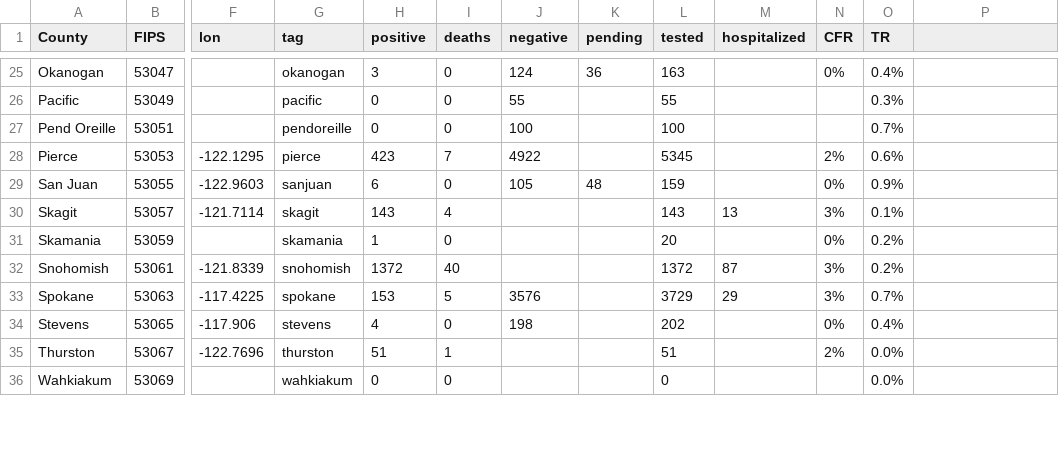
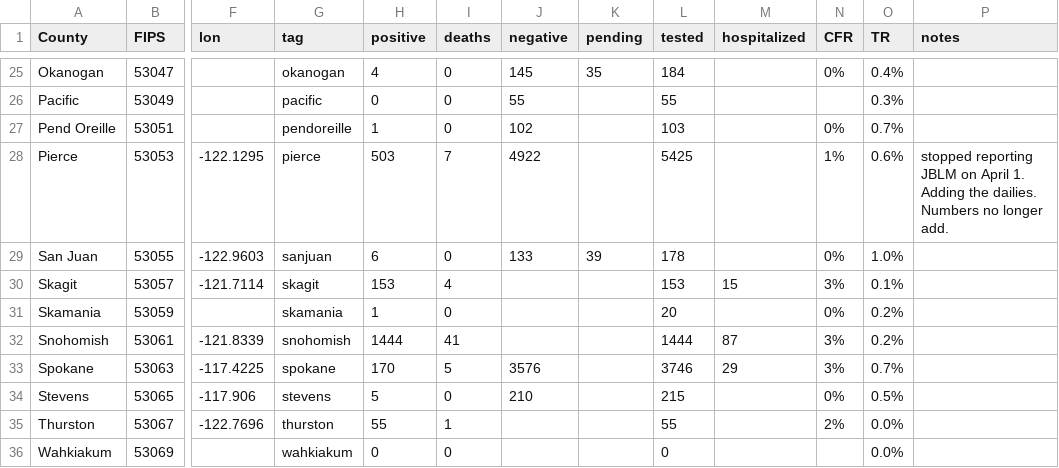
Before and after one commit to monkeywithacupcake/covid-19-wa, a CSV file: wacounty - overall.csv, drawn as a sheet; only a part is shown, gaps mark what is left out; the diff covers the shown part only; the diff names each change by its address in the sheet, - before the commit and + after, or states it on an @@ line.

```diff
--- a/wacounty - overall.csv
+++ b/wacounty - overall.csv
-P1: (empty)
+P1: notes
-H25 (positive): 3
+H25 (positive): 4
-J25 (negative): 124
+J25 (negative): 145
-K25 (pending): 36
+K25 (pending): 35
-L25 (tested): 163
+L25 (tested): 184
-H27 (positive): 0
+H27 (positive): 1
-J27 (negative): 100
+J27 (negative): 102
-L27 (tested): 100
+L27 (tested): 103
-N27 (CFR): (empty)
+N27 (CFR): 0%
-H28 (positive): 423
+H28 (positive): 503
-L28 (tested): 5345
+L28 (tested): 5425
-N28 (CFR): 2%
+N28 (CFR): 1%
-P28 (notes): (empty)
+P28 (notes): stopped reporting JBLM on April 1. Adding the dailies. Numbers no longer add.
-J29 (negative): 105
+J29 (negative): 133
-K29 (pending): 48
+K29 (pending): 39
-L29 (tested): 159
+L29 (tested): 178
-O29 (TR): 0.9%
+O29 (TR): 1.0%
-H30 (positive): 143
+H30 (positive): 153
-L30 (tested): 143
+L30 (tested): 153
-M30 (hospitalized): 13
+M30 (hospitalized): 15
-H32 (positive): 1372
+H32 (positive): 1444
-I32 (deaths): 40
+I32 (deaths): 41
-L32 (tested): 1372
+L32 (tested): 1444
-H33 (positive): 153
+H33 (positive): 170
-L33 (tested): 3729
+L33 (tested): 3746
-H34 (positive): 4
+H34 (positive): 5
-J34 (negative): 198
+J34 (negative): 210
-L34 (tested): 202
+L34 (tested): 215
-O34 (TR): 0.4%
+O34 (TR): 0.5%
-H35 (positive): 51
+H35 (positive): 55
-L35 (tested): 51
+L35 (tested): 55
```
Also changed, not shown: 72 edited cells elsewhere in this file, wacounty - deaths.csv, wacounty - positive.csv.
